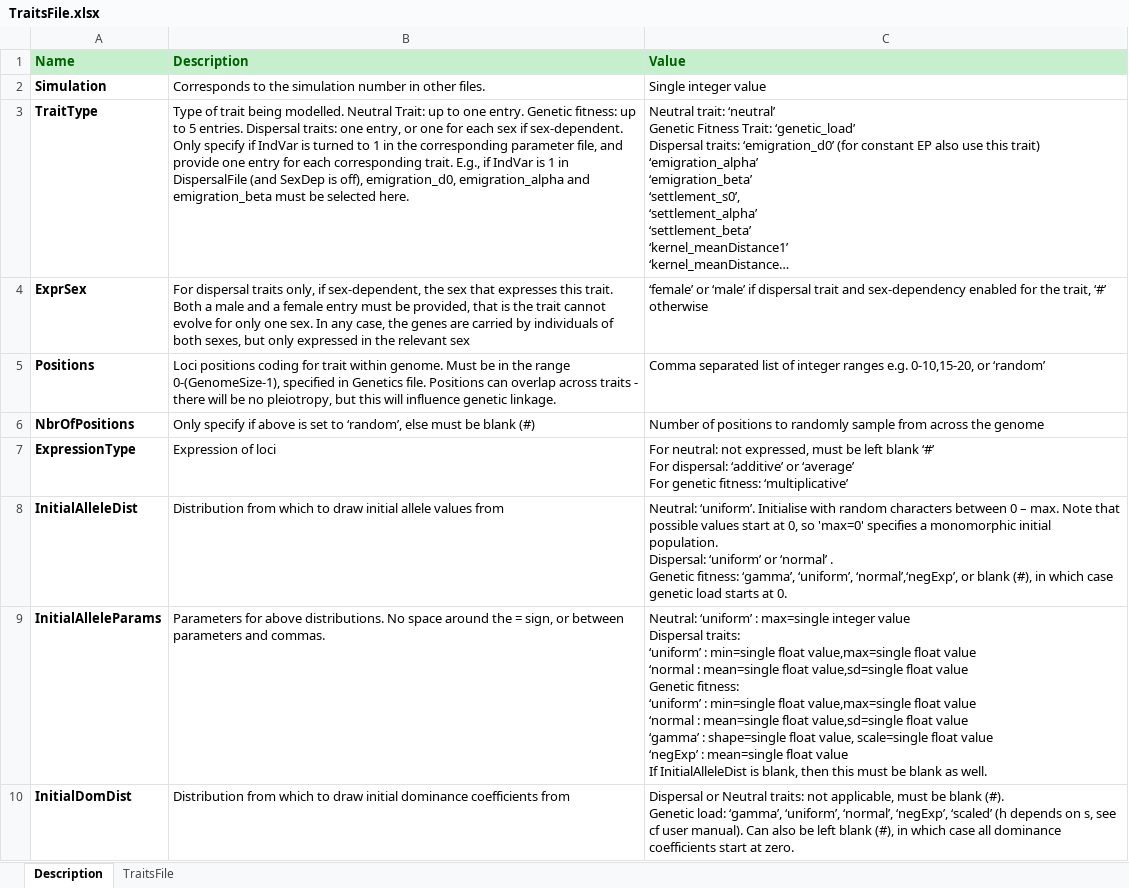
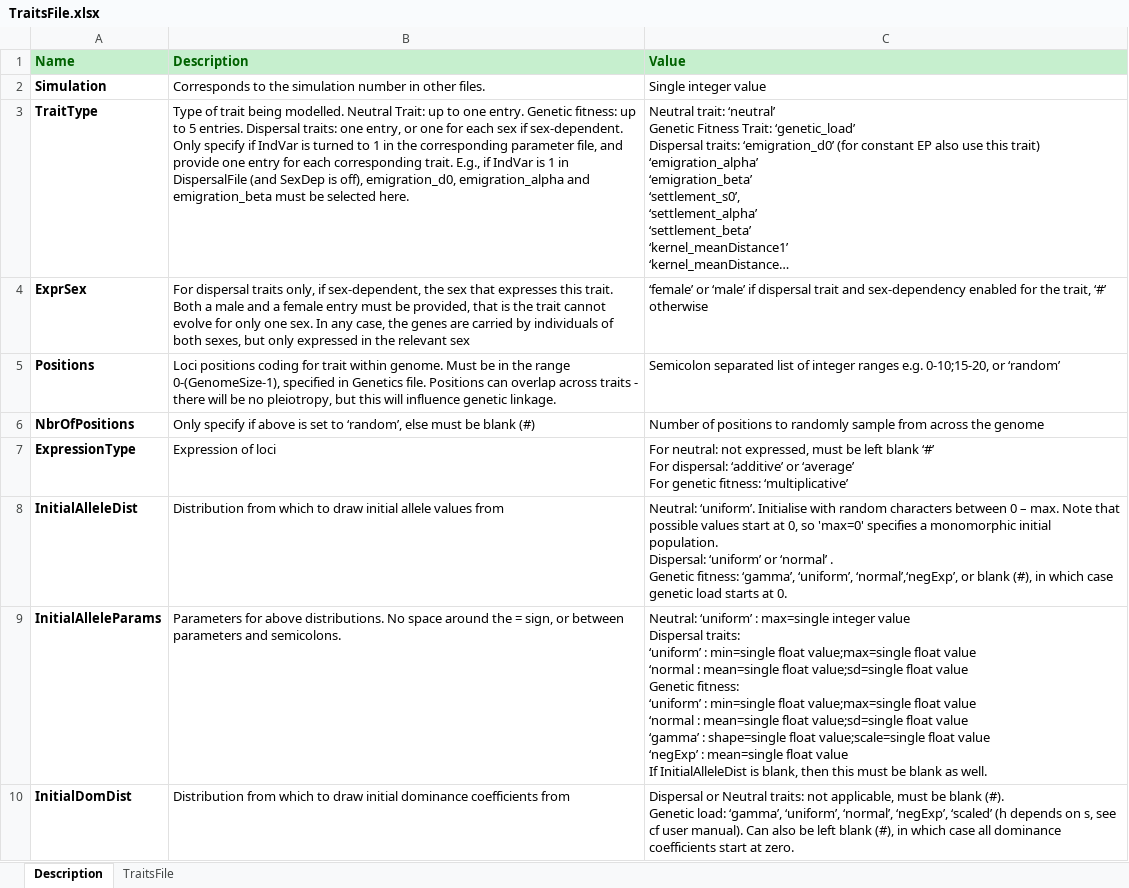
Before and after one commit to RangeShifter/RangeShifter_batch, an Excel workbook: doc/Manual/Batchmode/TraitsFile.xlsx, sheet Description, drawn as a sheet; only a part is shown; long unchanged cells end in …; values as stored, in another font and other column widths than the file's, no borders; ↵ is a line break in a cell; the diff covers the shown part only; the diff names each change by its address in the sheet, - before the commit and + after, or states it on an @@ line.

Commit message:
comma-separated lists in input replaced with semicolon-separated lists

```diff
--- a/doc/Manual/Batchmode/TraitsFile.xlsx (sheet Description)
+++ b/doc/Manual/Batchmode/TraitsFile.xlsx (sheet Description)
-C5 (Value): Comma separated list of integer ranges e.g. 0-10,15-20, or ‘random’
+C5 (Value): Semicolon separated list of integer ranges e.g. 0-10;15-20, or ‘random’
-B9 (Description): …parameters and commas.
+B9 (Description): …parameters and semicolons.
-C9 (Value): …min=single float value,max=single float value ↵ ‘normal : mean=single float value,sd=single float value ↵ Genetic fitness: ↵ ‘uniform’ : min=single float value,max=single float value ↵ ‘normal : mean=single float value,sd=single float value ↵ ‘gamma’ : shape=single float value, scale=single float value…
+C9 (Value): …min=single float value;max=single float value ↵ ‘normal : mean=single float value;sd=single float value ↵ Genetic fitness: ↵ ‘uniform’ : min=single float value;max=single float value ↵ ‘normal : mean=single float value;sd=single float value ↵ ‘gamma’ : shape=single float value;scale=single float value…
```
Also changed, not shown: 6 edited cells elsewhere in this sheet, sheet TraitsFile, doc/Manual/Batchmode/GeneticsFile.xlsx, 2 other files.
